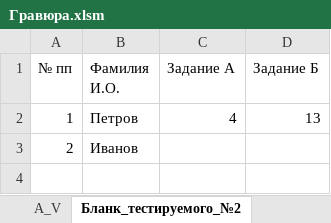
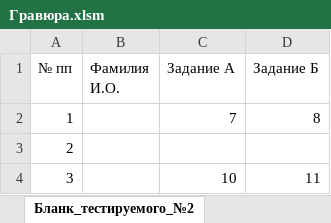
Before and after one commit to AlfaIV/gravyura, an Excel workbook: Гравюра.xlsm, sheet Бланк_тестируемого_№2, drawn as a sheet; values as stored, in another font and other column widths than the file's, no borders; table styles not drawn; the diff names each change by its address in the sheet, - before the commit and + after, or states it on an @@ line.

```diff
--- a/Гравюра.xlsm (sheet Бланк_тестируемого_№2)
+++ b/Гравюра.xlsm (sheet Бланк_тестируемого_№2)
-B2 (Фамилия И.О.): Петров
+B2 (Фамилия И.О.): (empty)
-C2 (Задание А): 4
+C2 (Задание А): 7
-D2 (Задание Б): 13
+D2 (Задание Б): 8
-B3 (Фамилия И.О.): Иванов
+B3 (Фамилия И.О.): (empty)
+row 4: 3 |  | 10 | 11
```
Also changed, not shown: sheet А_V, sheet А_D, sheet Б_D, sheet Б_P, sheet Б_V, sheet А_P, 2 more sheets, other sheet tabs, formulas that keep their value.
